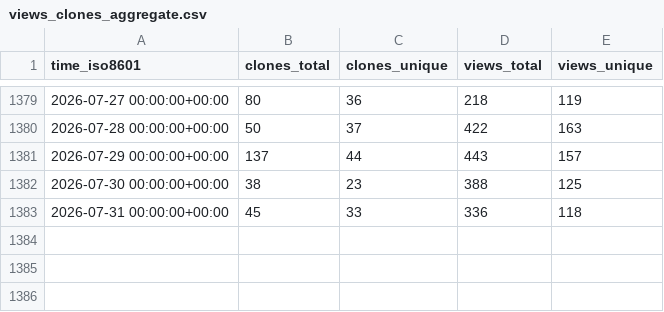
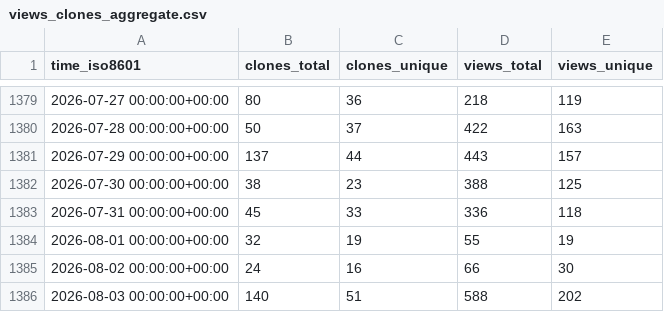
Before and after one commit to jongpie/NebulaLogger, a CSV file: jongpie/NebulaLogger/ghrs-data/views_clones_aggregate.csv, drawn as a sheet; only a part is shown, gaps mark what is left out.

```diff
--- a/jongpie/NebulaLogger/ghrs-data/views_clones_aggregate.csv
+++ b/jongpie/NebulaLogger/ghrs-data/views_clones_aggregate.csv
@@ -1383 +1383,4 @@ time_iso8601,clones_total,clones_unique,views_total,views_unique
 2026-07-31 00:00:00+00:00,45,33,336,118
+2026-08-01 00:00:00+00:00,32,19,55,19
+2026-08-02 00:00:00+00:00,24,16,66,30
+2026-08-03 00:00:00+00:00,140,51,588,202
```
Also changed, not shown: 1 other file.
